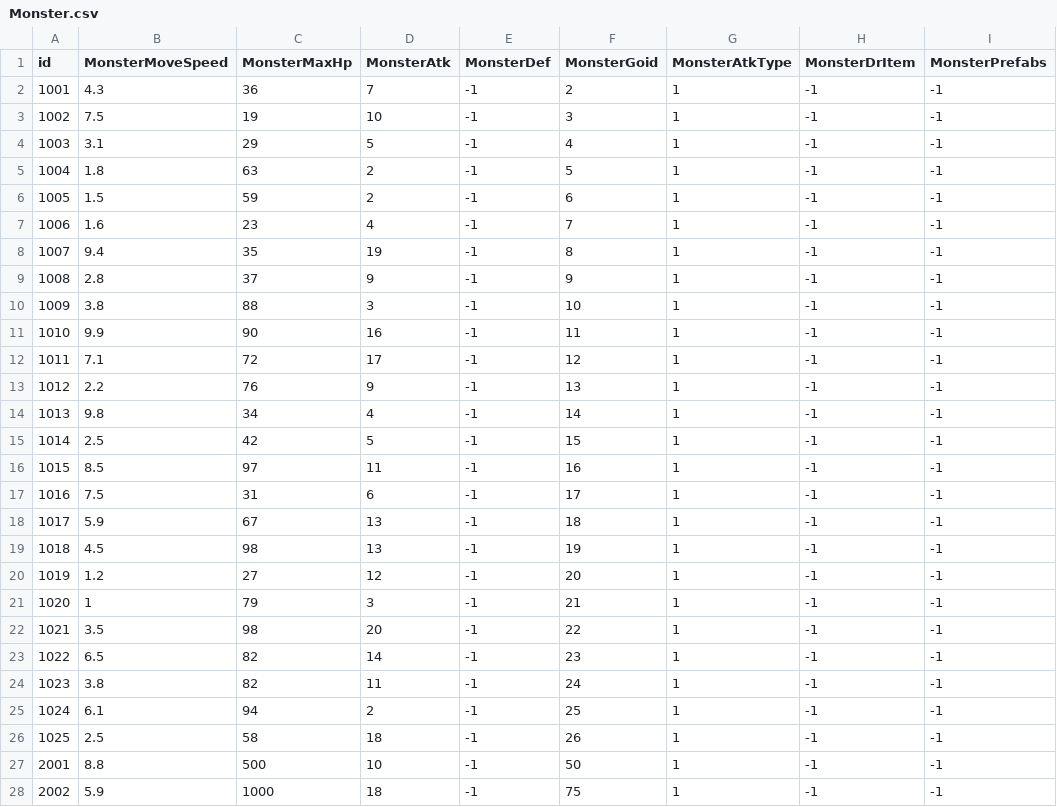
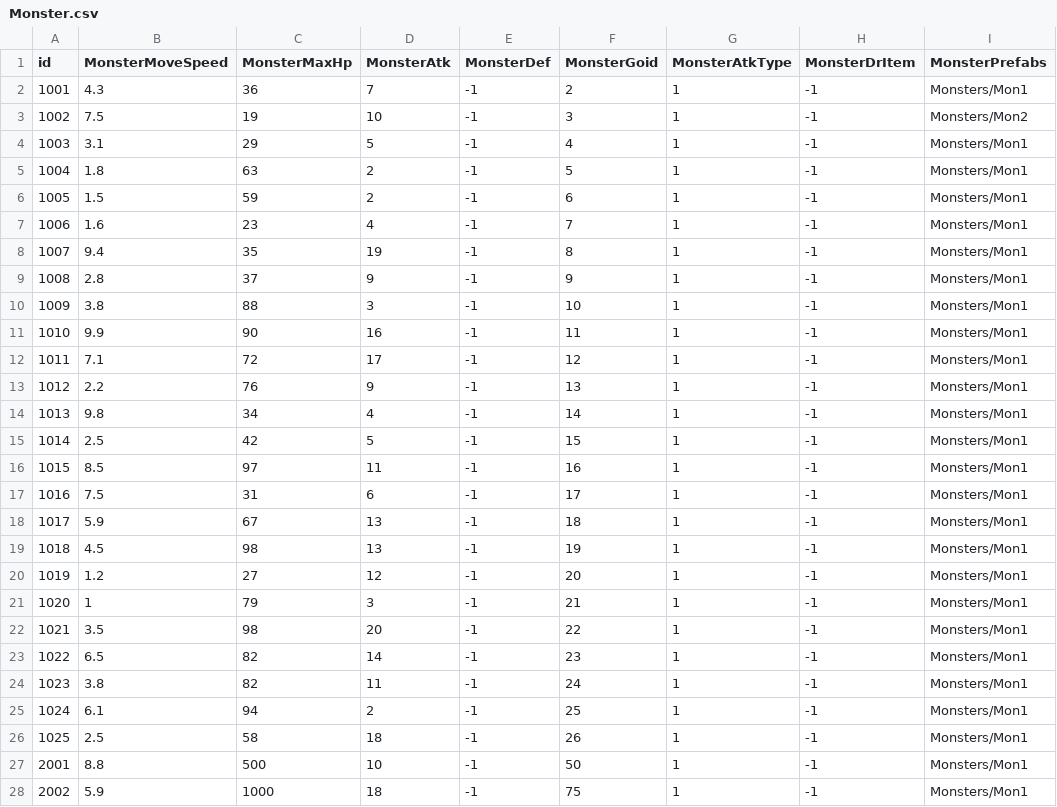
Before and after one commit to Omsuky97/GOproject, a CSV file: Assets/Resources/Data/CSVDataTable/Monster.csv, drawn as a sheet; only a part is shown; the diff covers the shown part only.

```diff
--- a/Assets/Resources/Data/CSVDataTable/Monster.csv
+++ b/Assets/Resources/Data/CSVDataTable/Monster.csv
@@ -1,28 +1,28 @@
 id,MonsterMoveSpeed,MonsterMaxHp,MonsterAtk,MonsterDef,MonsterGoid,MonsterAtkType,MonsterDrItem,MonsterPrefabs
-1001,4.3,36,7,-1,2,1,-1,-1
-1002,7.5,19,10,-1,3,1,-1,-1
-1003,3.1,29,5,-1,4,1,-1,-1
-1004,1.8,63,2,-1,5,1,-1,-1
-1005,1.5,59,2,-1,6,1,-1,-1
-1006,1.6,23,4,-1,7,1,-1,-1
-1007,9.4,35,19,-1,8,1,-1,-1
-1008,2.8,37,9,-1,9,1,-1,-1
-1009,3.8,88,3,-1,10,1,-1,-1
-1010,9.9,90,16,-1,11,1,-1,-1
-1011,7.1,72,17,-1,12,1,-1,-1
-1012,2.2,76,9,-1,13,1,-1,-1
-1013,9.8,34,4,-1,14,1,-1,-1
-1014,2.5,42,5,-1,15,1,-1,-1
-1015,8.5,97,11,-1,16,1,-1,-1
-1016,7.5,31,6,-1,17,1,-1,-1
-1017,5.9,67,13,-1,18,1,-1,-1
-1018,4.5,98,13,-1,19,1,-1,-1
-1019,1.2,27,12,-1,20,1,-1,-1
-1020,1,79,3,-1,21,1,-1,-1
-1021,3.5,98,20,-1,22,1,-1,-1
-1022,6.5,82,14,-1,23,1,-1,-1
-1023,3.8,82,11,-1,24,1,-1,-1
-1024,6.1,94,2,-1,25,1,-1,-1
-1025,2.5,58,18,-1,26,1,-1,-1
-2001,8.8,500,10,-1,50,1,-1,-1
-2002,5.9,1000,18,-1,75,1,-1,-1
+1001,4.3,36,7,-1,2,1,-1,Monsters/Mon1
+1002,7.5,19,10,-1,3,1,-1,Monsters/Mon2
+1003,3.1,29,5,-1,4,1,-1,Monsters/Mon1
+1004,1.8,63,2,-1,5,1,-1,Monsters/Mon1
+1005,1.5,59,2,-1,6,1,-1,Monsters/Mon1
+1006,1.6,23,4,-1,7,1,-1,Monsters/Mon1
+1007,9.4,35,19,-1,8,1,-1,Monsters/Mon1
+1008,2.8,37,9,-1,9,1,-1,Monsters/Mon1
+1009,3.8,88,3,-1,10,1,-1,Monsters/Mon1
+1010,9.9,90,16,-1,11,1,-1,Monsters/Mon1
+1011,7.1,72,17,-1,12,1,-1,Monsters/Mon1
+1012,2.2,76,9,-1,13,1,-1,Monsters/Mon1
+1013,9.8,34,4,-1,14,1,-1,Monsters/Mon1
+1014,2.5,42,5,-1,15,1,-1,Monsters/Mon1
+1015,8.5,97,11,-1,16,1,-1,Monsters/Mon1
+1016,7.5,31,6,-1,17,1,-1,Monsters/Mon1
+1017,5.9,67,13,-1,18,1,-1,Monsters/Mon1
+1018,4.5,98,13,-1,19,1,-1,Monsters/Mon1
+1019,1.2,27,12,-1,20,1,-1,Monsters/Mon1
+1020,1,79,3,-1,21,1,-1,Monsters/Mon1
+1021,3.5,98,20,-1,22,1,-1,Monsters/Mon1
+1022,6.5,82,14,-1,23,1,-1,Monsters/Mon1
+1023,3.8,82,11,-1,24,1,-1,Monsters/Mon1
+1024,6.1,94,2,-1,25,1,-1,Monsters/Mon1
+1025,2.5,58,18,-1,26,1,-1,Monsters/Mon1
+2001,8.8,500,10,-1,50,1,-1,Monsters/Mon1
+2002,5.9,1000,18,-1,75,1,-1,Monsters/Mon1
```
Also changed, not shown: 4 edited cells elsewhere in this file, 48 other files.
